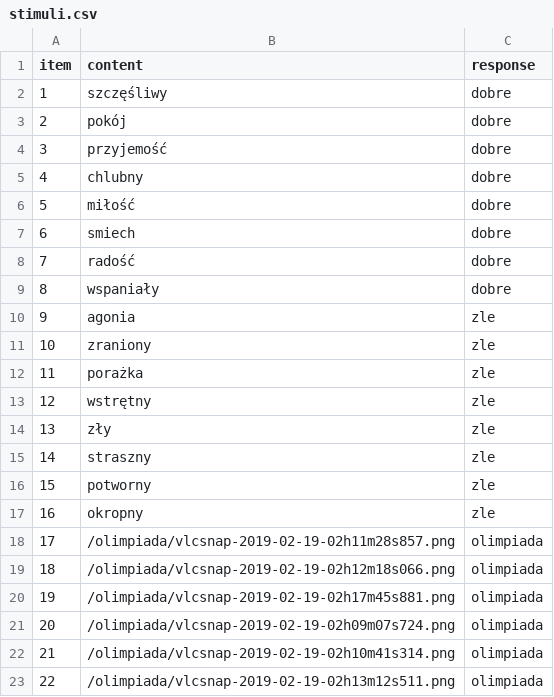
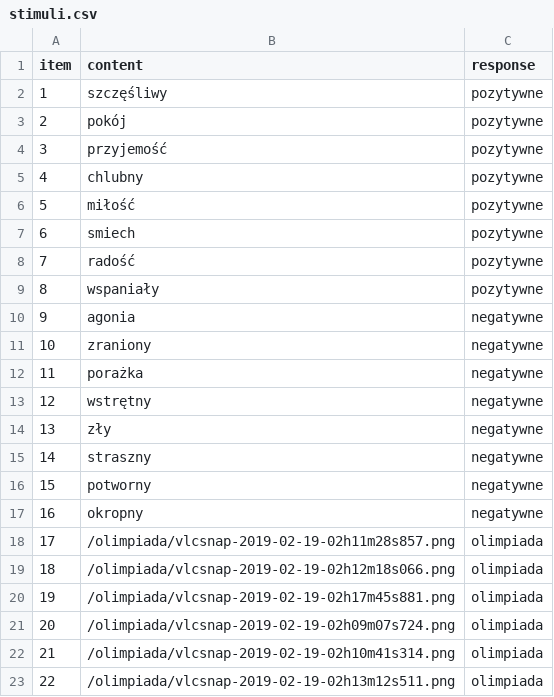
Before and after one commit to mczerwinski/implicit-association-test, a CSV file: stimuli.csv, drawn as a sheet; only a part is shown.

```diff
--- a/stimuli.csv
+++ b/stimuli.csv
@@ -1,18 +1,18 @@
 item,content,response
-1,szczęśliwy,dobre
-2,pokój,dobre
-3,przyjemość,dobre
-4,chlubny,dobre
-5,miłość,dobre
-6,smiech,dobre
-7,radość,dobre
-8,wspaniały,dobre
-9,agonia,zle
-10,zraniony,zle
-11,porażka,zle
-12,wstrętny,zle
-13,zły,zle
-14,straszny,zle
-15,potworny,zle
-16,okropny,zle
+1,szczęśliwy,pozytywne
+2,pokój,pozytywne
+3,przyjemość,pozytywne
+4,chlubny,pozytywne
+5,miłość,pozytywne
+6,smiech,pozytywne
+7,radość,pozytywne
+8,wspaniały,pozytywne
+9,agonia,negatywne
+10,zraniony,negatywne
+11,porażka,negatywne
+12,wstrętny,negatywne
+13,zły,negatywne
+14,straszny,negatywne
+15,potworny,negatywne
+16,okropny,negatywne
 17,/olimpiada/vlcsnap-2019-02-19-02h11m28s857.png,olimpiada
```
Also changed, not shown: 2 other files.
